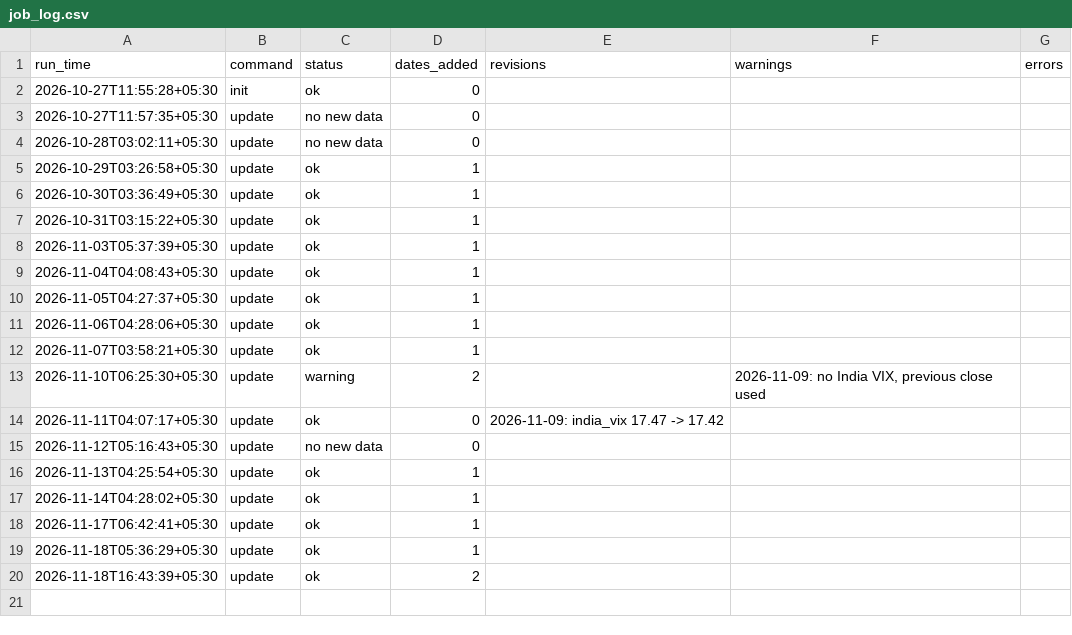
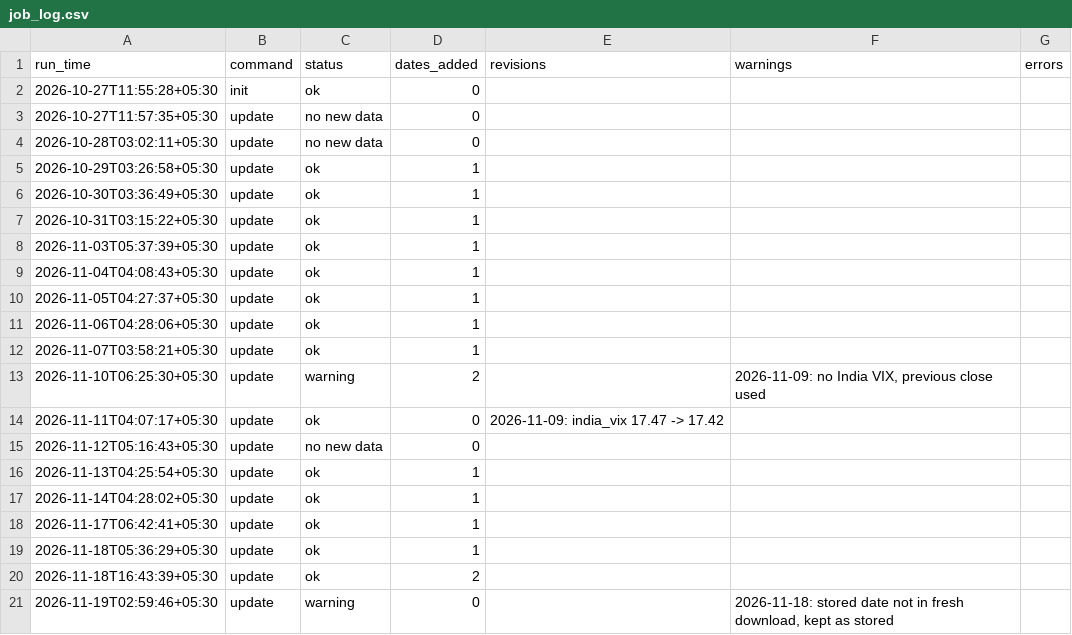
Before and after one commit to khatuaryan10-ops/nifty50-portfolio-risk-models, a CSV file: data/job_log.csv, drawn as a sheet.

```diff
--- a/data/job_log.csv
+++ b/data/job_log.csv
@@ -20 +20,2 @@ run_time,command,status,dates_added,revisions,warnings,errors
 2026-11-18T16:43:39+05:30,update,ok,2,,,
+2026-11-19T02:59:46+05:30,update,warning,0,,"2026-11-18: stored date not in fresh download, kept as stored",
```
Also changed, not shown: data/prices_raw.csv.
